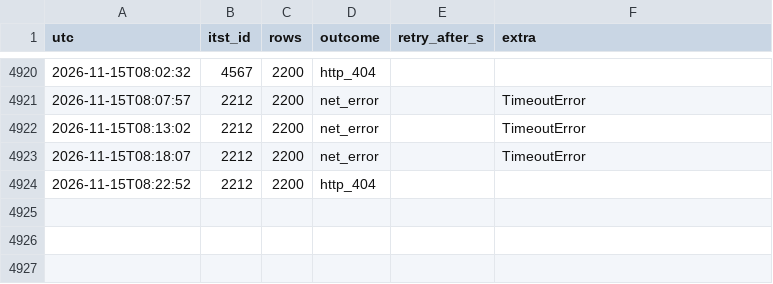
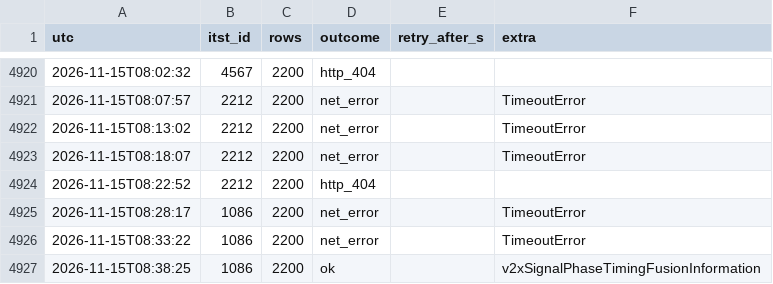
Before and after one commit to yeah-genie/JJUK_GO, a CSV file: meta/call_log.csv, drawn as a sheet; only a part is shown, gaps mark what is left out.

```diff
--- a/meta/call_log.csv
+++ b/meta/call_log.csv
@@ -4924 +4924,4 @@ utc,itst_id,rows,outcome,retry_after_s,extra
 2026-11-15T08:22:52,2212,2200,http_404,,
+2026-11-15T08:28:17,1086,2200,net_error,,TimeoutError
+2026-11-15T08:33:22,1086,2200,net_error,,TimeoutError
+2026-11-15T08:38:25,1086,2200,ok,,v2xSignalPhaseTimingFusionInformation
```
Also changed, not shown: 7 other files.
